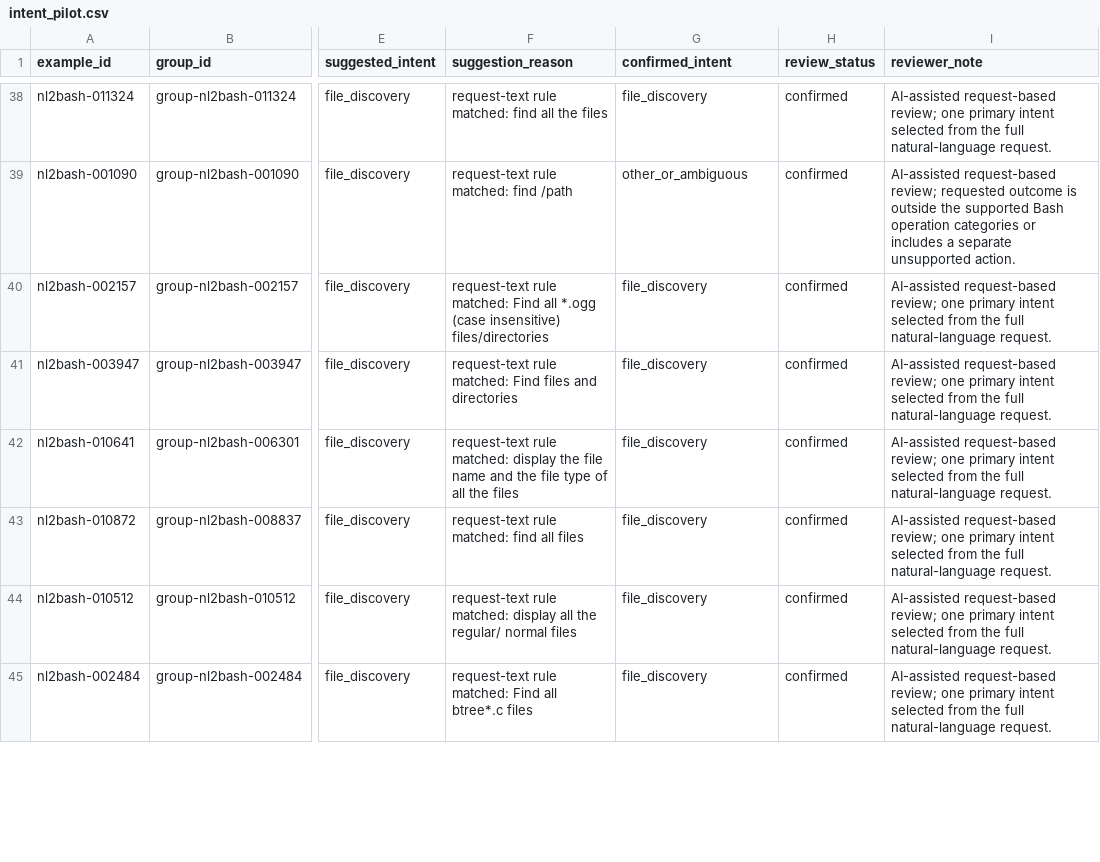
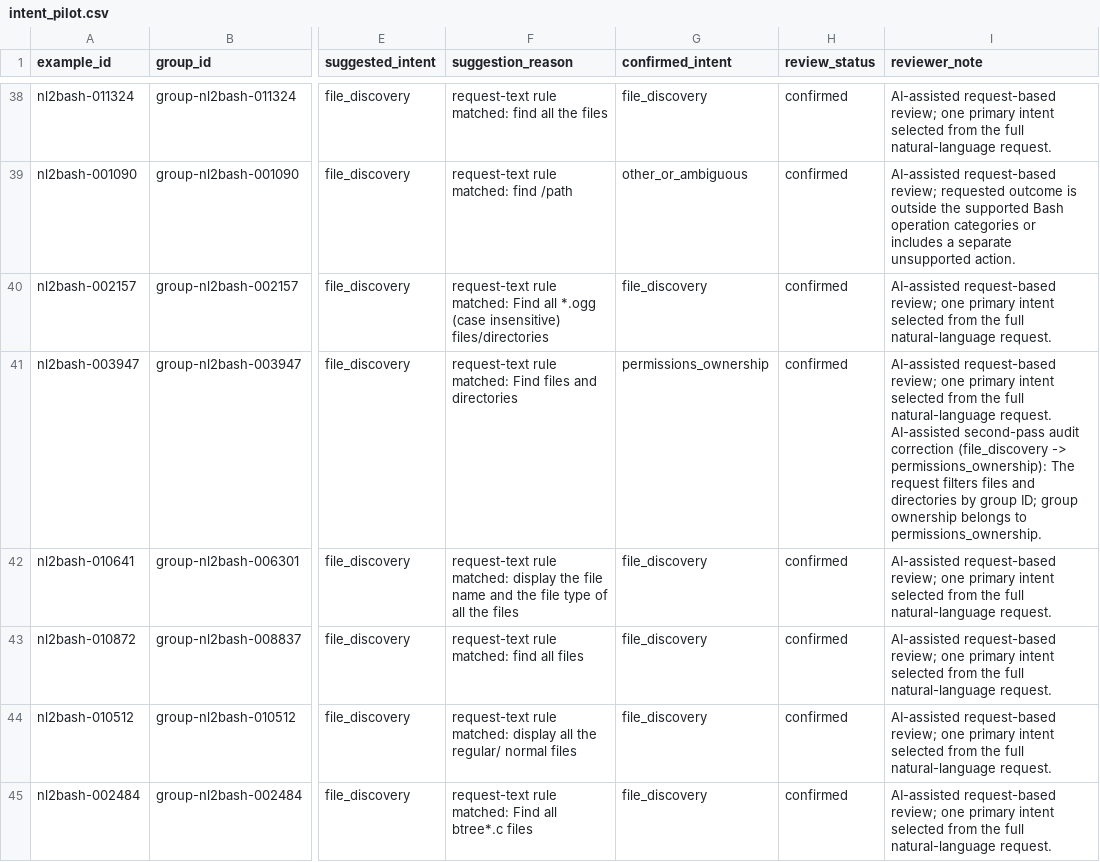
Before and after one commit to Dishant402955/NLP-project, a CSV file: data/annotations/intent_pilot.csv, drawn as a sheet; only a part is shown, gaps mark what is left out; the diff covers the shown part only; the diff names each change by its address in the sheet, - before the commit and + after, or states it on an @@ line.

```diff
--- a/data/annotations/intent_pilot.csv
+++ b/data/annotations/intent_pilot.csv
-G41 (confirmed_intent): file_discovery
+G41 (confirmed_intent): permissions_ownership
-I41 (reviewer_note): …natural-language request.
+I41 (reviewer_note): …natural-language request. AI-assisted second-pass audit correction (file_discovery -> permissions_ownership): The request filters files and directories by group ID; group ownership belongs to permissions_ownership.
```
Also changed, not shown: 18 edited cells elsewhere in this file, data/annotations/dev_review.csv, 13 other files.
